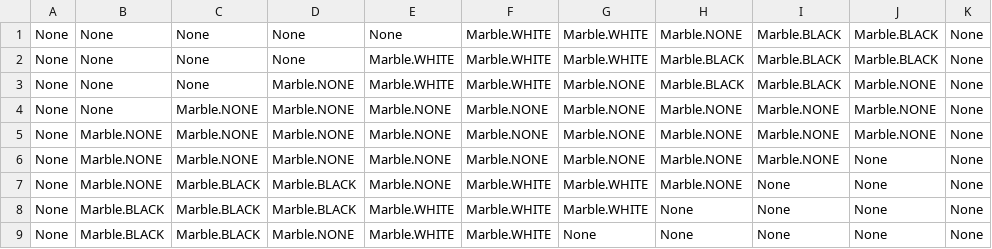
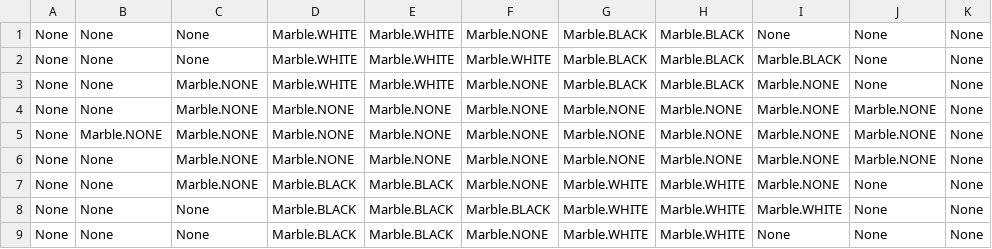
Before and after one commit to camfung/Abalone-Comp-3981, a CSV file: formations/belgian_daisy.csv, drawn as a sheet.

```diff
--- a/formations/belgian_daisy.csv
+++ b/formations/belgian_daisy.csv
@@ -1,9 +1,9 @@
-None, None, None, None, None, Marble.WHITE, Marble.WHITE, Marble.NONE, Marble.BLACK, Marble.BLACK, None
-None, None, None, None, Marble.WHITE, Marble.WHITE, Marble.WHITE, Marble.BLACK, Marble.BLACK, Marble.BLACK, None
-None, None, None, Marble.NONE, Marble.WHITE, Marble.WHITE,Marble.NONE, Marble.BLACK, Marble.BLACK, Marble.NONE, None
+None, None, None, Marble.WHITE, Marble.WHITE, Marble.NONE, Marble.BLACK, Marble.BLACK, None, None, None
+None, None, None, Marble.WHITE, Marble.WHITE, Marble.WHITE, Marble.BLACK, Marble.BLACK, Marble.BLACK, None, None
+None, None, Marble.NONE, Marble.WHITE, Marble.WHITE,Marble.NONE, Marble.BLACK, Marble.BLACK, Marble.NONE, None, None
 None, None, Marble.NONE, Marble.NONE, Marble.NONE, Marble.NONE, Marble.NONE, Marble.NONE, Marble.NONE, Marble.NONE, None
 None, Marble.NONE, Marble.NONE, Marble.NONE, Marble.NONE, Marble.NONE, Marble.NONE, Marble.NONE, Marble.NONE, Marble.NONE, None
-None, Marble.NONE, Marble.NONE, Marble.NONE, Marble.NONE, Marble.NONE, Marble.NONE, Marble.NONE, Marble.NONE, None, None
-None, Marble.NONE, Marble.BLACK, Marble.BLACK, Marble.NONE, Marble.WHITE, Marble.WHITE, Marble.NONE, None, None, None
-None, Marble.BLACK, Marble.BLACK, Marble.BLACK, Marble.WHITE, Marble.WHITE, Marble.WHITE, None, None, None, None
-None, Marble.BLACK, Marble.BLACK, Marble.NONE, Marble.WHITE, Marble.WHITE, None, None, None, None, None
+None, None, Marble.NONE, Marble.NONE, Marble.NONE, Marble.NONE, Marble.NONE, Marble.NONE, Marble.NONE, Marble.NONE, None
+None, None, Marble.NONE, Marble.BLACK, Marble.BLACK, Marble.NONE, Marble.WHITE, Marble.WHITE, Marble.NONE, None, None
+None, None, None, Marble.BLACK, Marble.BLACK, Marble.BLACK, Marble.WHITE, Marble.WHITE, Marble.WHITE, None, None
+None, None, None, Marble.BLACK, Marble.BLACK, Marble.NONE, Marble.WHITE, Marble.WHITE, None, None, None
```
Also changed, not shown: formations/default.csv, formations/german_daisy.csv, 3 other files.
